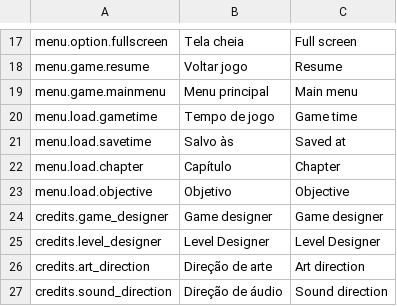
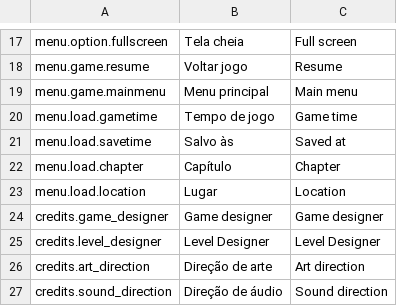
Before and after one commit to Rodemarck/diario-de-uni, a CSV file: Assets/Resources/Localization/texts.csv, drawn as a sheet; only a part is shown, gaps mark what is left out; removed rows and columns are numbered as before the commit, all else as after; the diff names each change by its address in the sheet, - before the commit and + after, or states it on an @@ line.

Commit message:
menu save

```diff
--- a/Assets/Resources/Localization/texts.csv
+++ b/Assets/Resources/Localization/texts.csv
-row 23: menu.load.objective | Objetivo | Objective
+row 23: menu.load.location | Lugar | Location
```
Also changed, not shown: 8 other files.
